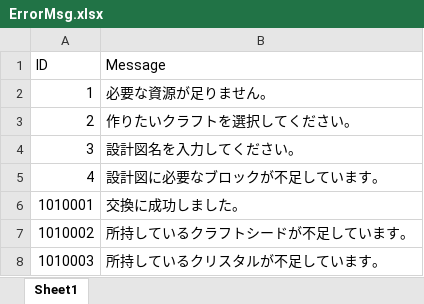
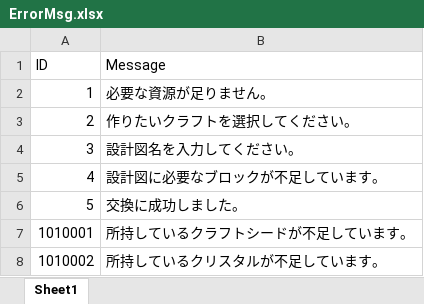
Before and after one commit to jobcrowngame/CraftStory, an Excel workbook: Config/Excel/ErrorMsg.xlsx, sheet Sheet1, drawn as a sheet; values as stored, in another font and other column widths than the file's, no borders; table styles not drawn; removed rows and columns are numbered as before the commit, all else as after; the diff names each change by its address in the sheet, - before the commit and + after, or states it on an @@ line.

```diff
--- a/Config/Excel/ErrorMsg.xlsx (sheet Sheet1)
+++ b/Config/Excel/ErrorMsg.xlsx (sheet Sheet1)
+row 6: 5 | 交換に成功しました。
-B7 (Message): 交換に成功しました。
+B7 (Message): 所持しているクラフトシードが不足しています。
-B8 (Message): 所持しているクラフトシードが不足しています。
+B8 (Message): 所持しているクリスタルが不足しています。
-row 8: 1010003 | 所持しているクリスタルが不足しています。
```
Also changed, not shown: Config/Excel/Shop.xlsx, 3 other files.
